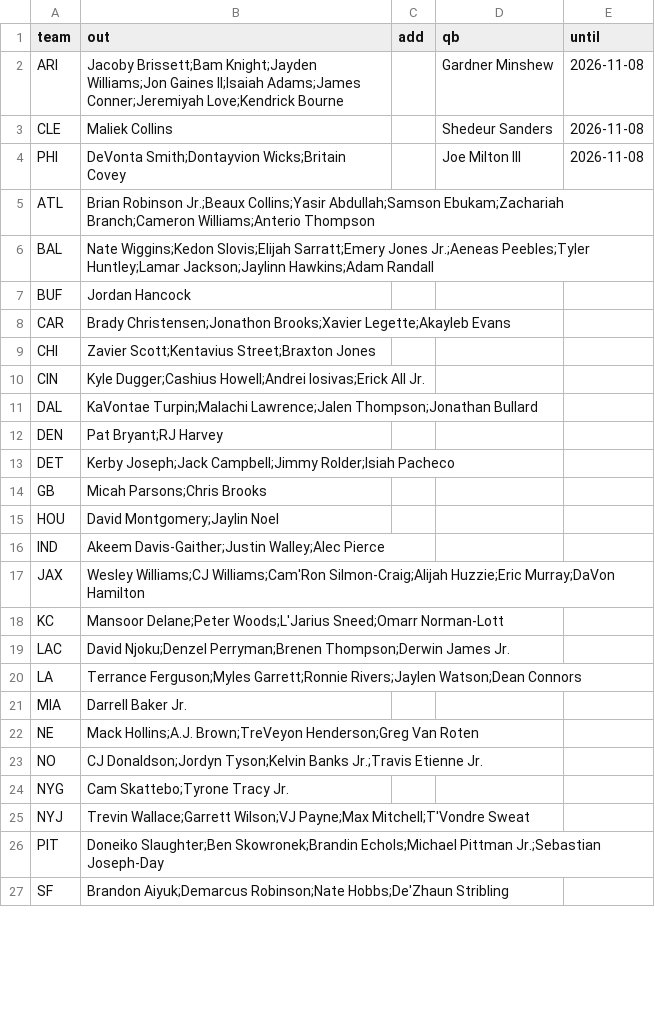
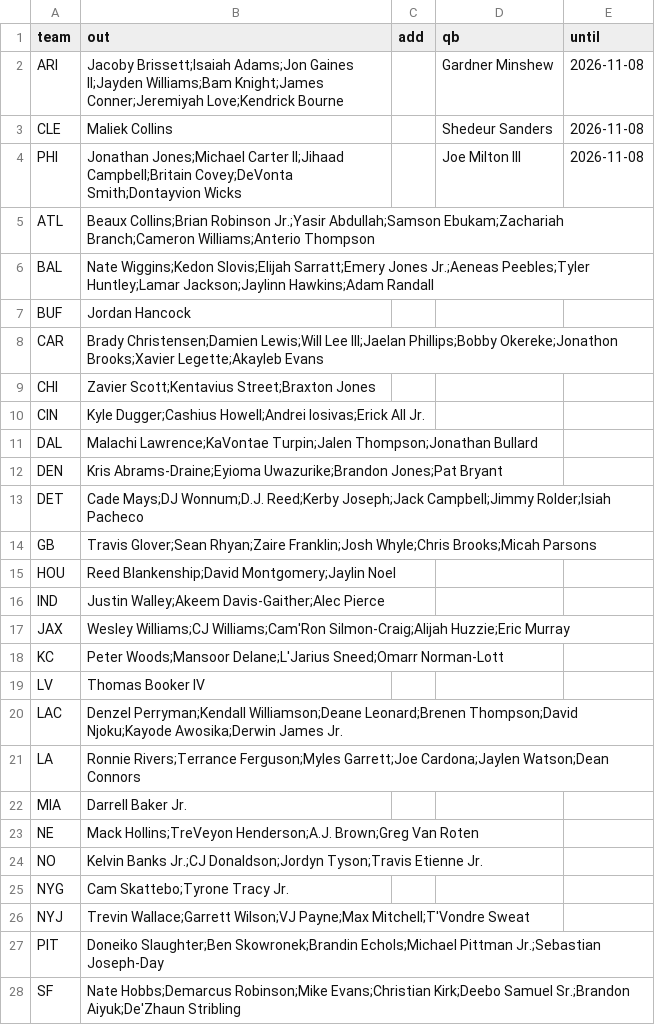
Before and after one commit to jmattingly30/betdesk, a CSV file: models/injuries/nfl_overrides.csv, drawn as a sheet; only a part is shown; the diff covers the shown part only.

```diff
--- a/models/injuries/nfl_overrides.csv
+++ b/models/injuries/nfl_overrides.csv
@@ -1,24 +1,25 @@
 team,out,add,qb,until
-ARI,Jacoby Brissett;Bam Knight;Jayden Williams;Jon Gaines II;Isaiah Adams;James Conner;Jeremiyah Love;Kendrick Bourne,,Gardner Minshew,2026-11-08
+ARI,Jacoby Brissett;Isaiah Adams;Jon Gaines II;Jayden Williams;Bam Knight;James Conner;Jeremiyah Love;Kendrick Bourne,,Gardner Minshew,2026-11-08
 CLE,Maliek Collins,,Shedeur Sanders,2026-11-08
-PHI,DeVonta Smith;Dontayvion Wicks;Britain Covey,,Joe Milton III,2026-11-08
-ATL,Brian Robinson Jr.;Beaux Collins;Yasir Abdullah;Samson Ebukam;Zachariah Branch;Cameron Williams;Anterio Thompson,,,
+PHI,Jonathan Jones;Michael Carter II;Jihaad Campbell;Britain Covey;DeVonta Smith;Dontayvion Wicks,,Joe Milton III,2026-11-08
+ATL,Beaux Collins;Brian Robinson Jr.;Yasir Abdullah;Samson Ebukam;Zachariah Branch;Cameron Williams;Anterio Thompson,,,
 BAL,Nate Wiggins;Kedon Slovis;Elijah Sarratt;Emery Jones Jr.;Aeneas Peebles;Tyler Huntley;Lamar Jackson;Jaylinn Hawkins;Adam Randall,,,
 BUF,Jordan Hancock,,,
-CAR,Brady Christensen;Jonathon Brooks;Xavier Legette;Akayleb Evans,,,
+CAR,Brady Christensen;Damien Lewis;Will Lee III;Jaelan Phillips;Bobby Okereke;Jonathon Brooks;Xavier Legette;Akayleb Evans,,,
 CHI,Zavier Scott;Kentavius Street;Braxton Jones,,,
 CIN,Kyle Dugger;Cashius Howell;Andrei Iosivas;Erick All Jr.,,,
-DAL,KaVontae Turpin;Malachi Lawrence;Jalen Thompson;Jonathan Bullard,,,
-DEN,Pat Bryant;RJ Harvey,,,
-DET,Kerby Joseph;Jack Campbell;Jimmy Rolder;Isiah Pacheco,,,
-GB,Micah Parsons;Chris Brooks,,,
-HOU,David Montgomery;Jaylin Noel,,,
-IND,Akeem Davis-Gaither;Justin Walley;Alec Pierce,,,
-JAX,Wesley Williams;CJ Williams;Cam'Ron Silmon-Craig;Alijah Huzzie;Eric Murray;DaVon Hamilton,,,
-KC,Mansoor Delane;Peter Woods;L'Jarius Sneed;Omarr Norman-Lott,,,
-LAC,David Njoku;Denzel Perryman;Brenen Thompson;Derwin James Jr.,,,
-LA,Terrance Ferguson;Myles Garrett;Ronnie Rivers;Jaylen Watson;Dean Connors,,,
+DAL,Malachi Lawrence;KaVontae Turpin;Jalen Thompson;Jonathan Bullard,,,
+DEN,Kris Abrams-Draine;Eyioma Uwazurike;Brandon Jones;Pat Bryant,,,
+DET,Cade Mays;DJ Wonnum;D.J. Reed;Kerby Joseph;Jack Campbell;Jimmy Rolder;Isiah Pacheco,,,
+GB,Travis Glover;Sean Rhyan;Zaire Franklin;Josh Whyle;Chris Brooks;Micah Parsons,,,
+HOU,Reed Blankenship;David Montgomery;Jaylin Noel,,,
+IND,Justin Walley;Akeem Davis-Gaither;Alec Pierce,,,
+JAX,Wesley Williams;CJ Williams;Cam'Ron Silmon-Craig;Alijah Huzzie;Eric Murray,,,
+KC,Peter Woods;Mansoor Delane;L'Jarius Sneed;Omarr Norman-Lott,,,
+LV,Thomas Booker IV,,,
+LAC,Denzel Perryman;Kendall Williamson;Deane Leonard;Brenen Thompson;David Njoku;Kayode Awosika;Derwin James Jr.,,,
+LA,Ronnie Rivers;Terrance Ferguson;Myles Garrett;Joe Cardona;Jaylen Watson;Dean Connors,,,
 MIA,Darrell Baker Jr.,,,
-NE,Mack Hollins;A.J. Brown;TreVeyon Henderson;Greg Van Roten,,,
-NO,CJ Donaldson;Jordyn Tyson;Kelvin Banks Jr.;Travis Etienne Jr.,,,
+NE,Mack Hollins;TreVeyon Henderson;A.J. Brown;Greg Van Roten,,,
+NO,Kelvin Banks Jr.;CJ Donaldson;Jordyn Tyson;Travis Etienne Jr.,,,
 NYG,Cam Skattebo;Tyrone Tracy Jr.,,,
@@ -26,2 +27,2 @@ NYJ,Trevin Wallace;Garrett Wilson;VJ Payne;Max Mitchell;T'Vondre Sweat,,,
 PIT,Doneiko Slaughter;Ben Skowronek;Brandin Echols;Michael Pittman Jr.;Sebastian Joseph-Day,,,
-SF,Brandon Aiyuk;Demarcus Robinson;Nate Hobbs;De'Zhaun Stribling,,,
+SF,Nate Hobbs;Demarcus Robinson;Mike Evans;Christian Kirk;Deebo Samuel Sr.;Brandon Aiyuk;De'Zhaun Stribling,,,
```
Also changed, not shown: 2 edited cells elsewhere in this file, models/injuries/nba_games.csv, 54 other files.
